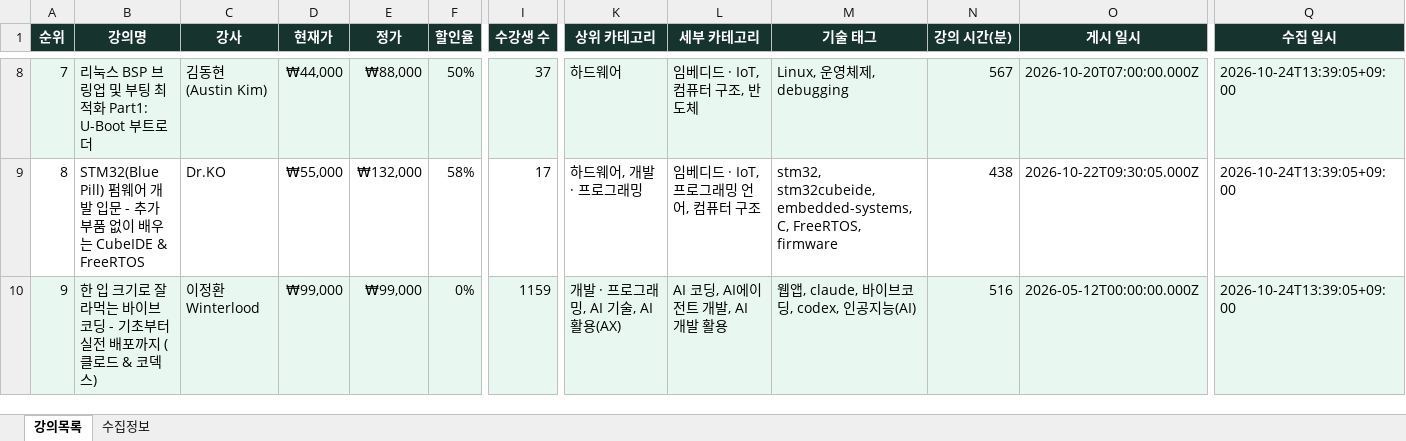
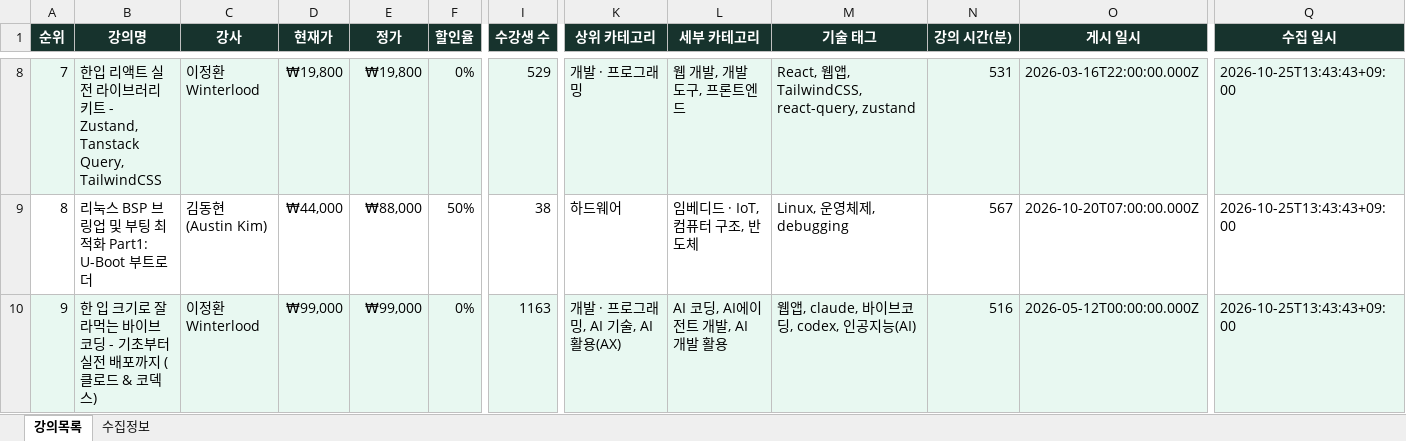
Before and after one commit to DongsooJung/dongsoojung.github.io, an Excel workbook: inflearn/output/inflearn_main_latest.xlsx, sheet 강의목록, drawn as a sheet; only a part is shown, gaps mark what is left out; values as stored, in another font and other column widths than the file's, no borders; the diff covers the shown part only; the diff names each change by its address in the sheet, - before the commit and + after, or states it on an @@ line.

```diff
--- a/inflearn/output/inflearn_main_latest.xlsx (sheet 강의목록)
+++ b/inflearn/output/inflearn_main_latest.xlsx (sheet 강의목록)
-B8 (강의명): 리눅스 BSP 브링업 및 부팅 최적화 Part1: U-Boot 부트로더
+B8 (강의명): 한입 리액트 실전 라이브러리 키트 - Zustand, Tanstack Query, TailwindCSS
-C8 (강사): 김동현 (Austin Kim)
+C8 (강사): 이정환 Winterlood
-D8 (현재가): ₩44,000
+D8 (현재가): ₩19,800
-E8 (정가): ₩88,000
+E8 (정가): ₩19,800
-F8 (할인율): 50%
+F8 (할인율): 0%
-I8 (수강생 수): 37
+I8 (수강생 수): 529
-K8 (상위 카테고리): 하드웨어
+K8 (상위 카테고리): 개발 · 프로그래밍
-L8 (세부 카테고리): 임베디드 · IoT, 컴퓨터 구조, 반도체
+L8 (세부 카테고리): 웹 개발, 개발 도구, 프론트엔드
-M8 (기술 태그): Linux, 운영체제, debugging
+M8 (기술 태그): React, 웹앱, TailwindCSS, react-query, zustand
-N8 (강의 시간(분)): 567
+N8 (강의 시간(분)): 531
-O8 (게시 일시): 2026-10-20T07:00:00.000Z
+O8 (게시 일시): 2026-03-16T22:00:00.000Z
-Q8:Q10 (수집 일시): 2026-10-24T13:39:05+09:00
+Q8:Q10 (수집 일시): 2026-10-25T13:43:43+09:00
-B9 (강의명): STM32(Blue Pill) 펌웨어 개발 입문 - 추가 부품 없이 배우는 CubeIDE & FreeRTOS
+B9 (강의명): 리눅스 BSP 브링업 및 부팅 최적화 Part1: U-Boot 부트로더
-C9 (강사): Dr.KO
+C9 (강사): 김동현 (Austin Kim)
-D9 (현재가): ₩55,000
+D9 (현재가): ₩44,000
-E9 (정가): ₩132,000
+E9 (정가): ₩88,000
-F9 (할인율): 58%
+F9 (할인율): 50%
-I9 (수강생 수): 17
+I9 (수강생 수): 38
-K9 (상위 카테고리): 하드웨어, 개발 · 프로그래밍
+K9 (상위 카테고리): 하드웨어
-L9 (세부 카테고리): 임베디드 · IoT, 프로그래밍 언어, 컴퓨터 구조
+L9 (세부 카테고리): 임베디드 · IoT, 컴퓨터 구조, 반도체
-M9 (기술 태그): stm32, stm32cubeide, embedded-systems, C, FreeRTOS, firmware
+M9 (기술 태그): Linux, 운영체제, debugging
-N9 (강의 시간(분)): 438
+N9 (강의 시간(분)): 567
-O9 (게시 일시): 2026-10-22T09:30:05.000Z
+O9 (게시 일시): 2026-10-20T07:00:00.000Z
-I10 (수강생 수): 1159
+I10 (수강생 수): 1163
```
Also changed, not shown: 1440 edited cells elsewhere in this sheet, sheet 수집정보, 4 other files.
